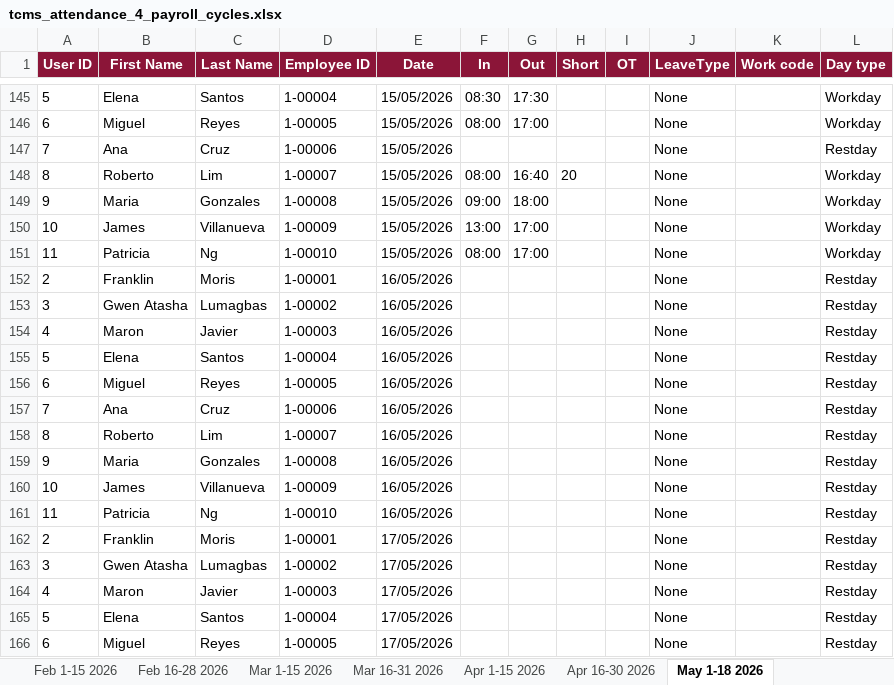
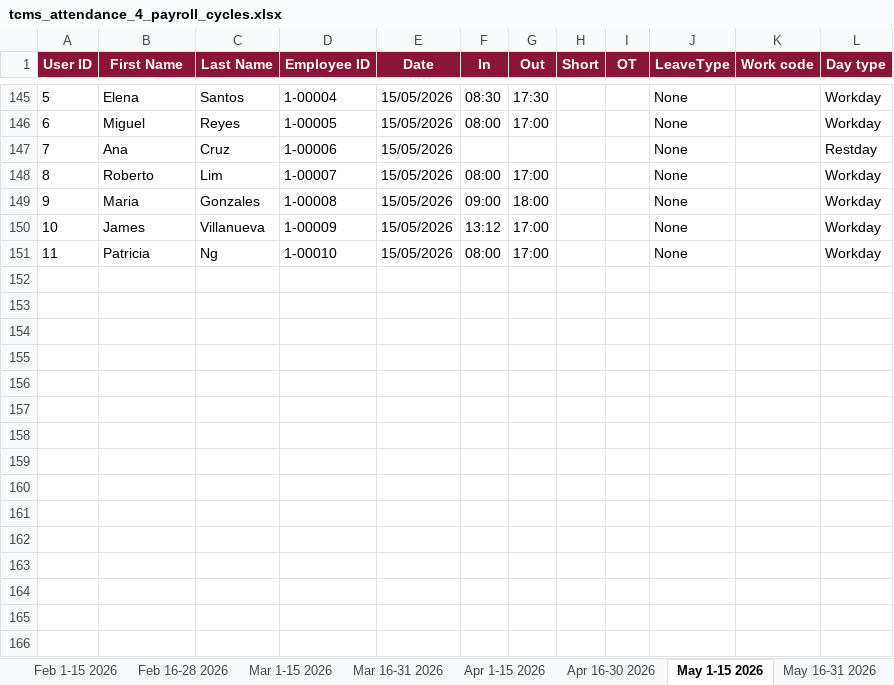
Before and after one commit to bushywap/HR, an Excel workbook: sample-data/tcms_attendance_4_payroll_cycles.xlsx, sheet May 1-15 2026, drawn as a sheet; only a part is shown, gaps mark what is left out; values as stored, in another font and other column widths than the file's, no borders; the diff covers the shown part only; the diff names each change by its address in the sheet, - before the commit and + after, or states it on an @@ line.

```diff
--- a/sample-data/tcms_attendance_4_payroll_cycles.xlsx (sheet May 1-15 2026)
+++ b/sample-data/tcms_attendance_4_payroll_cycles.xlsx (sheet May 1-15 2026)
-sheet tab: May 1-18 2026
+sheet tab: May 1-15 2026
+sheet tab: May 16-31 2026
-G148 (Out): 16:40
+G148 (Out): 17:00
-H148 (Short): 20
+H148 (Short): (empty)
-F150 (In): 13:00
+F150 (In): 13:12
-row 152: 2 | Franklin | Moris | 1-00001 | 16/05/2026 |  |  |  |  | None |  | Restday
-row 153: 3 | Gwen Atasha | Lumagbas | 1-00002 | 16/05/2026 |  |  |  |  | None |  | Restday
-row 154: 4 | Maron | Javier | 1-00003 | 16/05/2026 |  |  |  |  | None |  | Restday
-row 155: 5 | Elena | Santos | 1-00004 | 16/05/2026 |  |  |  |  | None |  | Restday
-row 156: 6 | Miguel | Reyes | 1-00005 | 16/05/2026 |  |  |  |  | None |  | Restday
-row 157: 7 | Ana | Cruz | 1-00006 | 16/05/2026 |  |  |  |  | None |  | Restday
-row 158: 8 | Roberto | Lim | 1-00007 | 16/05/2026 |  |  |  |  | None |  | Restday
-row 159: 9 | Maria | Gonzales | 1-00008 | 16/05/2026 |  |  |  |  | None |  | Restday
-row 160: 10 | James | Villanueva | 1-00009 | 16/05/2026 |  |  |  |  | None |  | Restday
-row 161: 11 | Patricia | Ng | 1-00010 | 16/05/2026 |  |  |  |  | None |  | Restday
-row 162: 2 | Franklin | Moris | 1-00001 | 17/05/2026 |  |  |  |  | None |  | Restday
-row 163: 3 | Gwen Atasha | Lumagbas | 1-00002 | 17/05/2026 |  |  |  |  | None |  | Restday
-row 164: 4 | Maron | Javier | 1-00003 | 17/05/2026 |  |  |  |  | None |  | Restday
-row 165: 5 | Elena | Santos | 1-00004 | 17/05/2026 |  |  |  |  | None |  | Restday
-row 166: 6 | Miguel | Reyes | 1-00005 | 17/05/2026 |  |  |  |  | None |  | Restday
```
Also changed, not shown: 15 removed rows and 15 edited cells elsewhere in this sheet, sheet All cycles (import), sheet Jan 1-15 2026, sheet Feb 1-15 2026, sheet Apr 1-15 2026, sheet Mar 16-31 2026, sheet Feb 16-28 2026, 3 more sheets, sample-data/EAC_Attendance_4_Cycles.xlsx, 21 other files.
